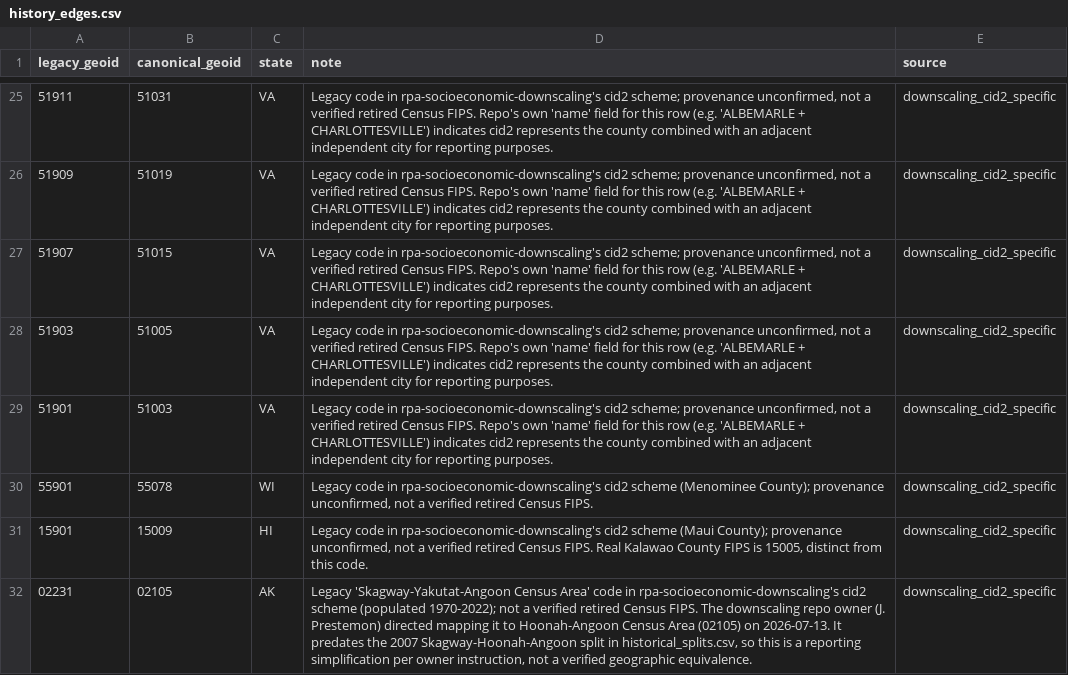
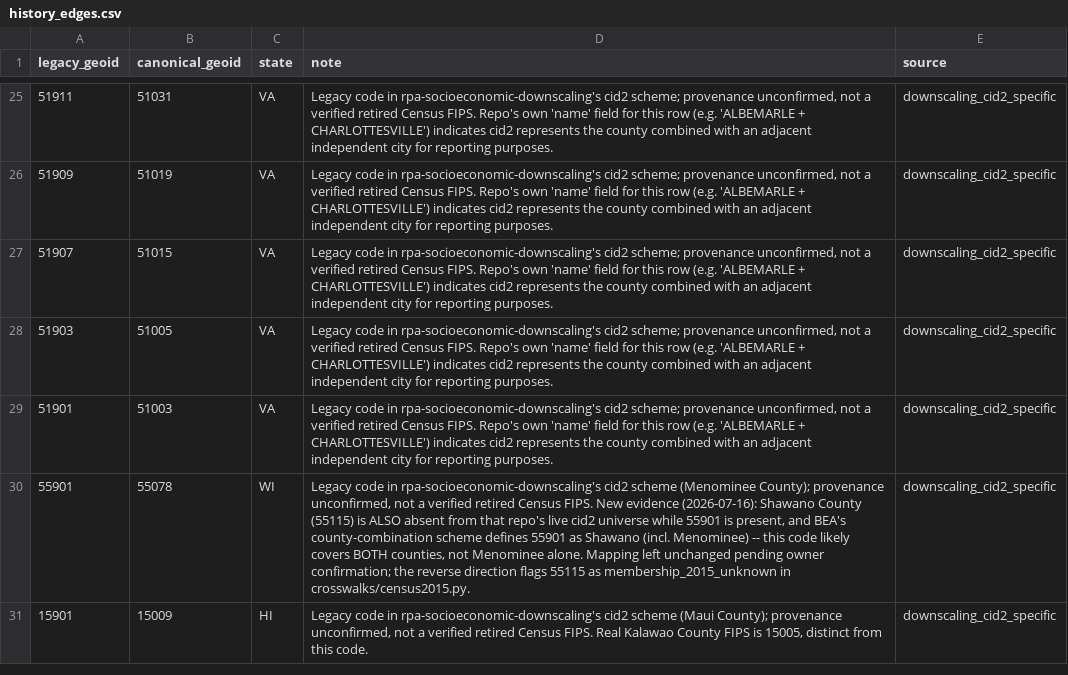
Before and after one commit to mihiarc/rpa-geo, a CSV file: src/rpa_geo/data/history_edges.csv, drawn as a sheet; only a part is shown, gaps mark what is left out.

```diff
--- a/src/rpa_geo/data/history_edges.csv
+++ b/src/rpa_geo/data/history_edges.csv
@@ -29,4 +29,3 @@ legacy_geoid,canonical_geoid,state,note,source
 51901,51003,VA,"Legacy code in rpa-socioeconomic-downscaling's cid2 scheme; provenance unconfirmed, not a verified retired Census FIPS. Repo's own 'name' field for this row (e.g. 'ALBEMARLE + CHARLOTTESVILLE') indicates cid2 represents the county combined with an adjacent independent city for reporting purposes.",downscaling_cid2_specific
-55901,55078,WI,"Legacy code in rpa-socioeconomic-downscaling's cid2 scheme (Menominee County); provenance unconfirmed, not a verified retired Census FIPS.",downscaling_cid2_specific
+55901,55078,WI,"Legacy code in rpa-socioeconomic-downscaling's cid2 scheme (Menominee County); provenance unconfirmed, not a verified retired Census FIPS. New evidence (2026-07-16): Shawano County (55115) is ALSO absent from that repo's live cid2 universe while 55901 is present, and BEA's county-combination scheme defines 55901 as Shawano (incl. Menominee) -- this code likely covers BOTH counties, not Menominee alone. Mapping left unchanged pending owner confirmation; the reverse direction flags 55115 as membership_2015_unknown in crosswalks/census2015.py.",downscaling_cid2_specific
 15901,15009,HI,"Legacy code in rpa-socioeconomic-downscaling's cid2 scheme (Maui County); provenance unconfirmed, not a verified retired Census FIPS. Real Kalawao County FIPS is 15005, distinct from this code.",downscaling_cid2_specific
-02231,02105,AK,"Legacy 'Skagway-Yakutat-Angoon Census Area' code in rpa-socioeconomic-downscaling's cid2 scheme (populated 1970-2022); not a verified retired Census FIPS. The downscaling repo owner (J. Prestemon) directed mapping it to Hoonah-Angoon Census Area (02105) on 2026-07-13. It predates the 2007 Skagway-Hoonah-Angoon split in historical_splits.csv, so this is a reporting simplification per owner instruction, not a verified geographic equivalence.",downscaling_cid2_specific
```
Also changed, not shown: src/rpa_geo/data/historical_splits.csv, 10 other files.
